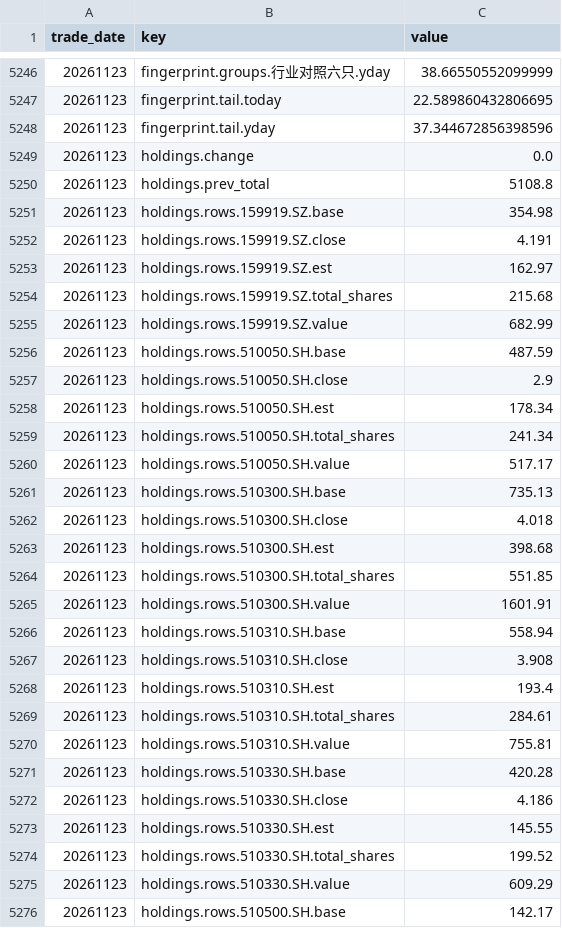
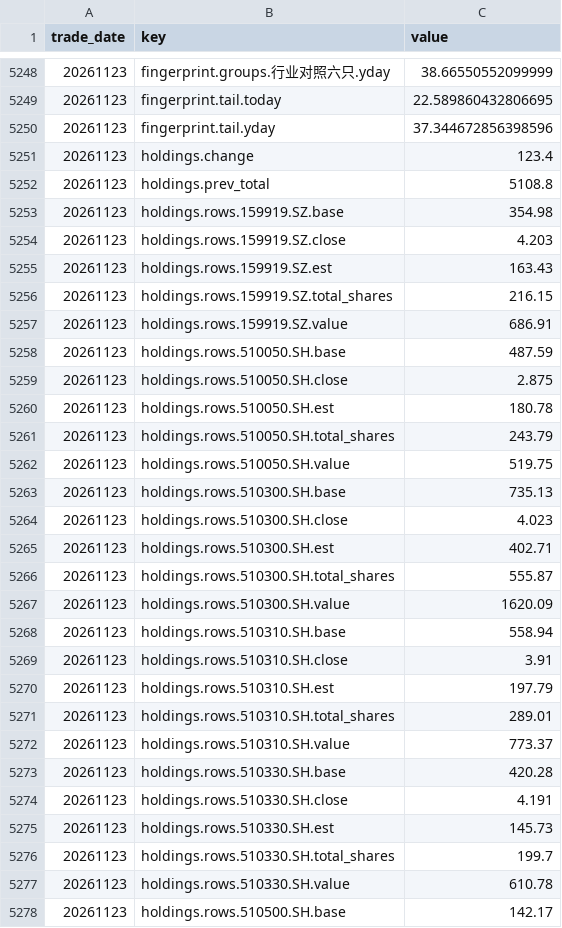
Before and after one commit to qqjjtt/market-dashboard, a CSV file: db/daily.csv, drawn as a sheet; only a part is shown, gaps mark what is left out; the diff covers the shown part only.

```diff
--- a/db/daily.csv
+++ b/db/daily.csv
@@ -5248,29 +5250,29 @@ trade_date,key,value
 20261123,fingerprint.tail.yday,37.344672856398596
-20261123,holdings.change,0.0
+20261123,holdings.change,123.4
 20261123,holdings.prev_total,5108.8
 20261123,holdings.rows.159919.SZ.base,354.98
-20261123,holdings.rows.159919.SZ.close,4.191
-20261123,holdings.rows.159919.SZ.est,162.97
-20261123,holdings.rows.159919.SZ.total_shares,215.68
-20261123,holdings.rows.159919.SZ.value,682.99
+20261123,holdings.rows.159919.SZ.close,4.203
+20261123,holdings.rows.159919.SZ.est,163.43
+20261123,holdings.rows.159919.SZ.total_shares,216.15
+20261123,holdings.rows.159919.SZ.value,686.91
 20261123,holdings.rows.510050.SH.base,487.59
-20261123,holdings.rows.510050.SH.close,2.9
-20261123,holdings.rows.510050.SH.est,178.34
-20261123,holdings.rows.510050.SH.total_shares,241.34
-20261123,holdings.rows.510050.SH.value,517.17
+20261123,holdings.rows.510050.SH.close,2.875
+20261123,holdings.rows.510050.SH.est,180.78
+20261123,holdings.rows.510050.SH.total_shares,243.79
+20261123,holdings.rows.510050.SH.value,519.75
 20261123,holdings.rows.510300.SH.base,735.13
-20261123,holdings.rows.510300.SH.close,4.018
-20261123,holdings.rows.510300.SH.est,398.68
-20261123,holdings.rows.510300.SH.total_shares,551.85
-20261123,holdings.rows.510300.SH.value,1601.91
+20261123,holdings.rows.510300.SH.close,4.023
+20261123,holdings.rows.510300.SH.est,402.71
+20261123,holdings.rows.510300.SH.total_shares,555.87
+20261123,holdings.rows.510300.SH.value,1620.09
 20261123,holdings.rows.510310.SH.base,558.94
-20261123,holdings.rows.510310.SH.close,3.908
-20261123,holdings.rows.510310.SH.est,193.4
-20261123,holdings.rows.510310.SH.total_shares,284.61
-20261123,holdings.rows.510310.SH.value,755.81
+20261123,holdings.rows.510310.SH.close,3.91
+20261123,holdings.rows.510310.SH.est,197.79
+20261123,holdings.rows.510310.SH.total_shares,289.01
+20261123,holdings.rows.510310.SH.value,773.37
 20261123,holdings.rows.510330.SH.base,420.28
-20261123,holdings.rows.510330.SH.close,4.186
-20261123,holdings.rows.510330.SH.est,145.55
-20261123,holdings.rows.510330.SH.total_shares,199.52
-20261123,holdings.rows.510330.SH.value,609.29
+20261123,holdings.rows.510330.SH.close,4.191
+20261123,holdings.rows.510330.SH.est,145.73
+20261123,holdings.rows.510330.SH.total_shares,199.7
+20261123,holdings.rows.510330.SH.value,610.78
 20261123,holdings.rows.510500.SH.base,142.17
```
Also changed, not shown: 2 added rows, 8 removed rows and 81 edited cells elsewhere in this file, 2 other files.
